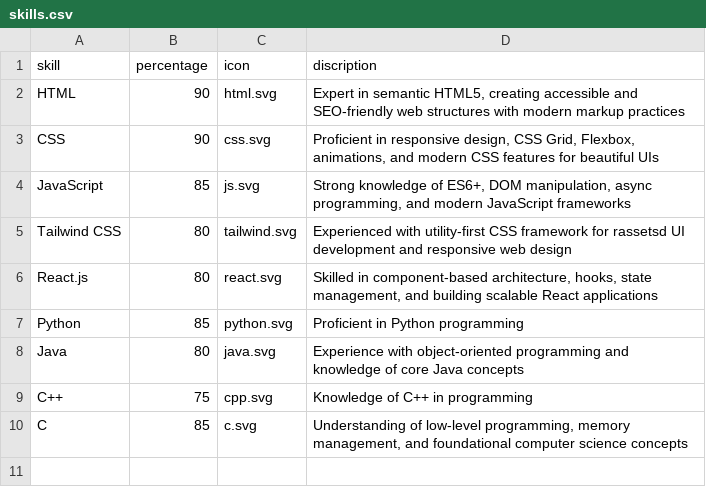
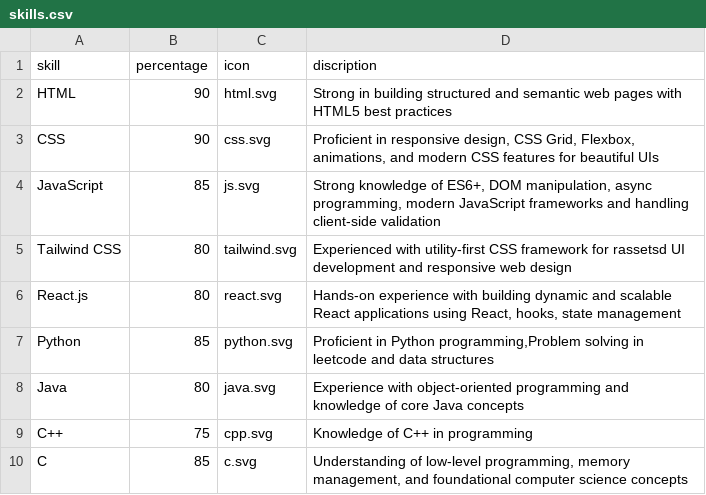
Before and after one commit to sohan-29/my-portfolio, a CSV file: api/skills.csv, drawn as a sheet.

Commit message:
modified skills data

```diff
--- a/api/skills.csv
+++ b/api/skills.csv
@@ -1,8 +1,8 @@
 skill,percentage,icon,discription
-HTML,90,html.svg,"Expert in semantic HTML5, creating accessible and SEO-friendly web structures with modern markup practices"
+HTML,90,html.svg,"Strong in building structured and semantic web pages with HTML5 best practices"
 CSS,90,css.svg,"Proficient in responsive design, CSS Grid, Flexbox, animations, and modern CSS features for beautiful UIs"
-JavaScript,85,js.svg,"Strong knowledge of ES6+, DOM manipulation, async programming, and modern JavaScript frameworks"
+JavaScript,85,js.svg,"Strong knowledge of ES6+, DOM manipulation, async programming, modern JavaScript frameworks and handling client-side validation"
 Tailwind CSS,80,tailwind.svg,"Experienced with utility-first CSS framework for rassetsd UI development and responsive web design"
-React.js,80,react.svg,"Skilled in component-based architecture, hooks, state management, and building scalable React applications"
-Python,85,python.svg,"Proficient in Python programming"
+React.js,80,react.svg,"Hands-on experience with building dynamic and scalable React applications using React, hooks, state management"
+Python,85,python.svg,"Proficient in Python programming,Problem solving in leetcode and data structures"
 Java,80,java.svg,"Experience with object-oriented programming and knowledge of core Java concepts"
```
